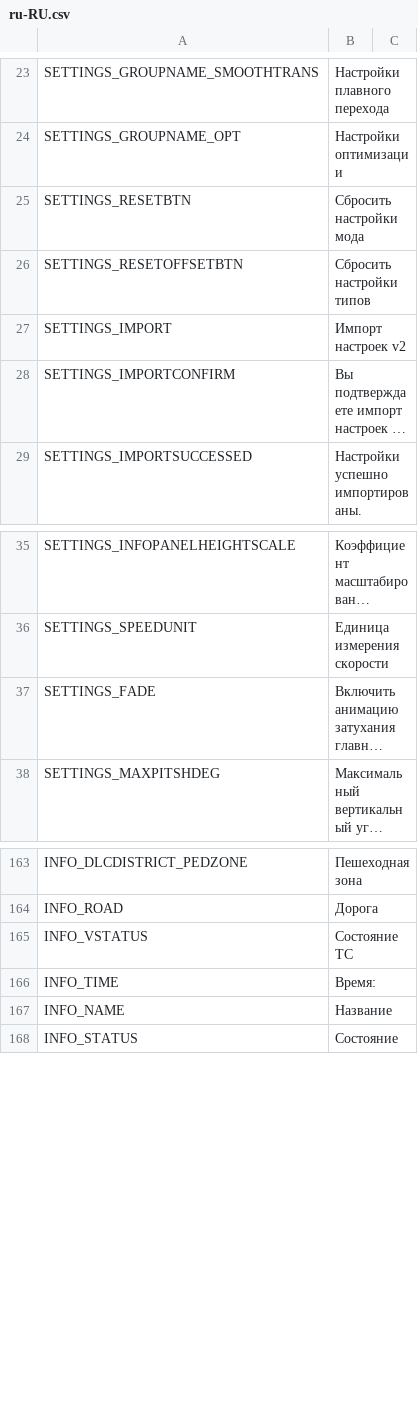
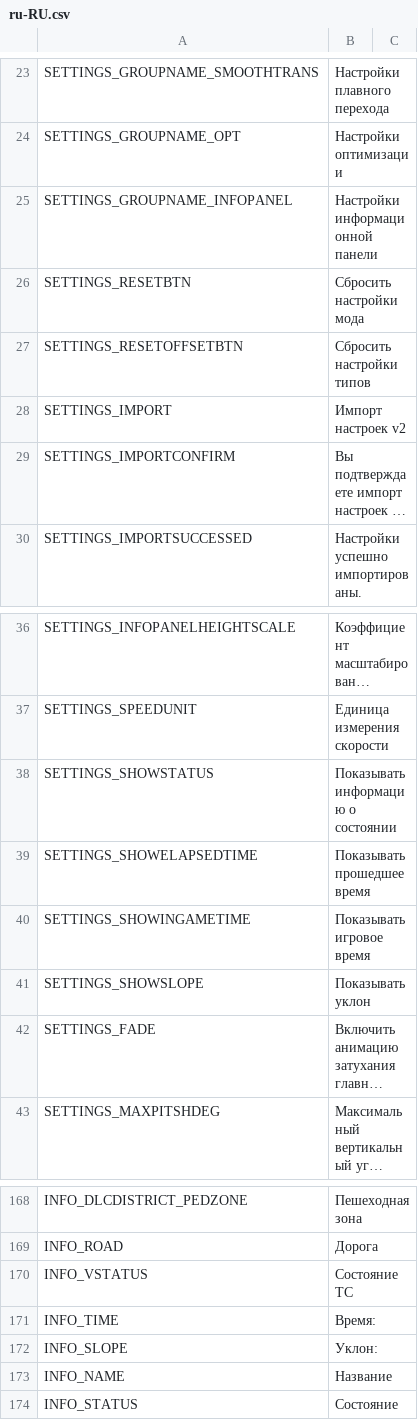
Before and after one commit to will258012/FPSCamera-Continued, a CSV file: FPSCamera/Translations/ru-RU.csv, drawn as a sheet; only a part is shown, gaps mark what is left out; long unchanged cells end in …; the diff names each change by its address in the sheet, - before the commit and + after, or states it on an @@ line.

Commit message:
Update translations

```diff
--- a/FPSCamera/Translations/ru-RU.csv
+++ b/FPSCamera/Translations/ru-RU.csv
+row 25: SETTINGS_GROUPNAME_INFOPANEL | Настройки информационной панели
+row 38: SETTINGS_SHOWSTATUS | Показывать информацию о состоянии
+row 39: SETTINGS_SHOWELAPSEDTIME | Показывать прошедшее время
+row 40: SETTINGS_SHOWINGAMETIME | Показывать игровое время
+row 41: SETTINGS_SHOWSLOPE | Показывать уклон
+row 172: INFO_SLOPE | Уклон:
```
Also changed, not shown: FPSCamera/Translations/es-ES.csv, FPSCamera/Translations/fr-FR.csv, 17 other files.
